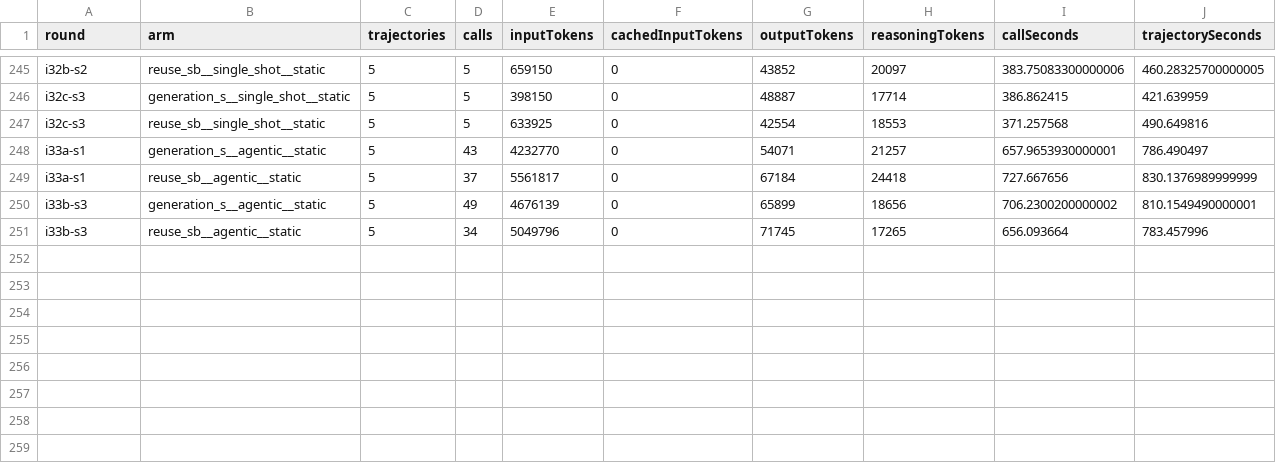
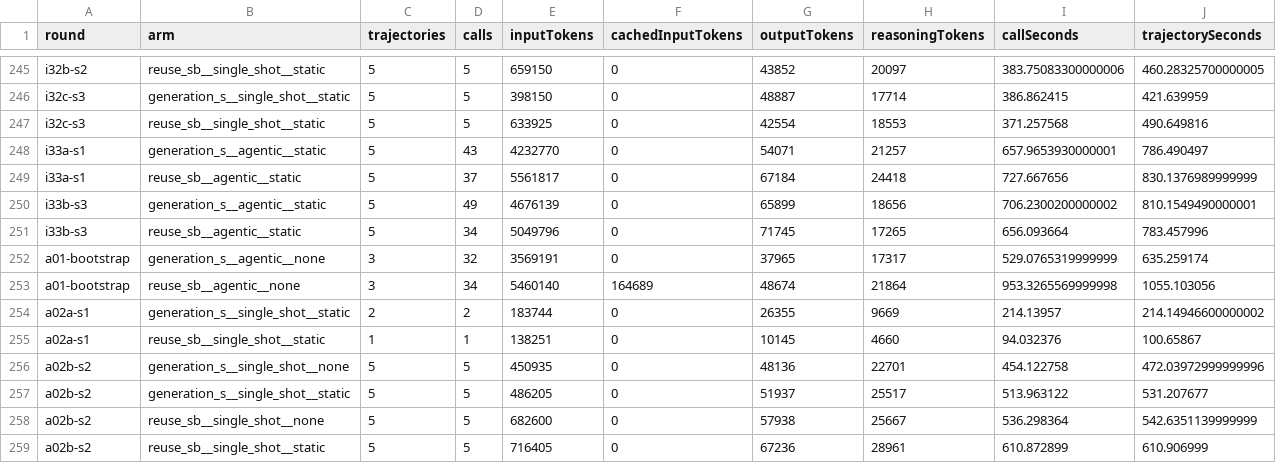
Before and after one commit to eliahilse/asteria, a CSV file: research/iterations/cost-summary.csv, drawn as a sheet; only a part is shown, gaps mark what is left out; the diff names each change by its address in the sheet, - before the commit and + after, or states it on an @@ line.

Commit message:
cost summary with the Achievements rounds; second table refreshed

```diff
--- a/research/iterations/cost-summary.csv
+++ b/research/iterations/cost-summary.csv
+row 252: a01-bootstrap | generation_s__agentic__none | 3 | 32 | 3569191 | 0 | 37965 | 17317 | 529.0765319999999 | 635.259174
+row 253: a01-bootstrap | reuse_sb__agentic__none | 3 | 34 | 5460140 | 164689 | 48674 | 21864 | 953.3265569999998 | 1055.103056
+row 254: a02a-s1 | generation_s__single_shot__static | 2 | 2 | 183744 | 0 | 26355 | 9669 | 214.13957 | 214.14946600000002
+row 255: a02a-s1 | reuse_sb__single_shot__static | 1 | 1 | 138251 | 0 | 10145 | 4660 | 94.032376 | 100.65867
+row 256: a02b-s2 | generation_s__single_shot__none | 5 | 5 | 450935 | 0 | 48136 | 22701 | 454.122758 | 472.03972999999996
+row 257: a02b-s2 | generation_s__single_shot__static | 5 | 5 | 486205 | 0 | 51937 | 25517 | 513.963122 | 531.207677
+row 258: a02b-s2 | reuse_sb__single_shot__none | 5 | 5 | 682600 | 0 | 57938 | 25667 | 536.298364 | 542.6351139999999
+row 259: a02b-s2 | reuse_sb__single_shot__static | 5 | 5 | 716405 | 0 | 67236 | 28961 | 610.872899 | 610.906999
```
Also changed, not shown: research/iterations/cost-acquisitions.csv, 2 other files.
